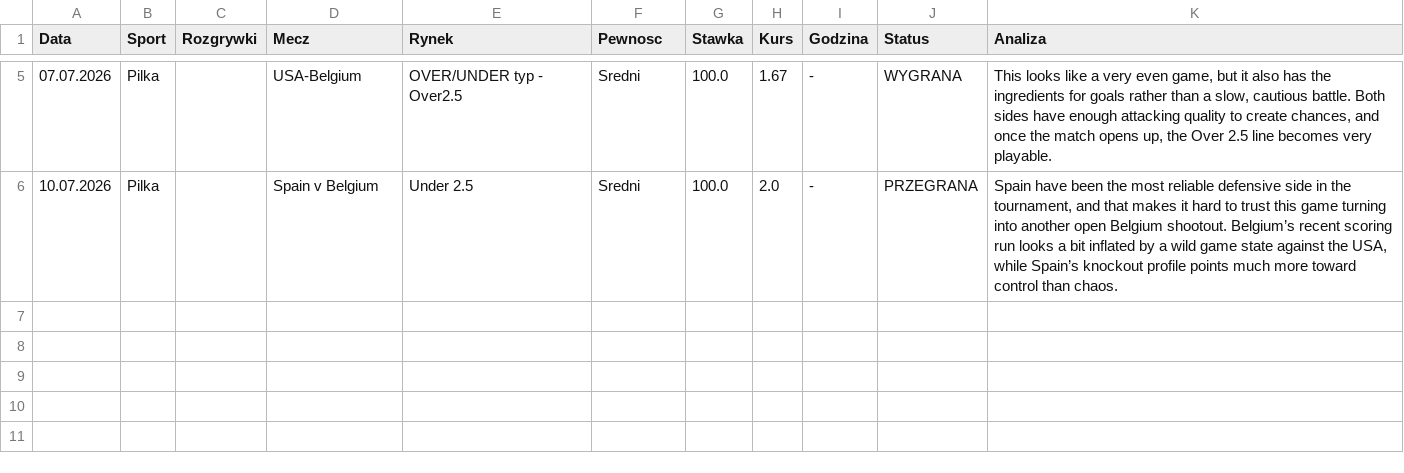
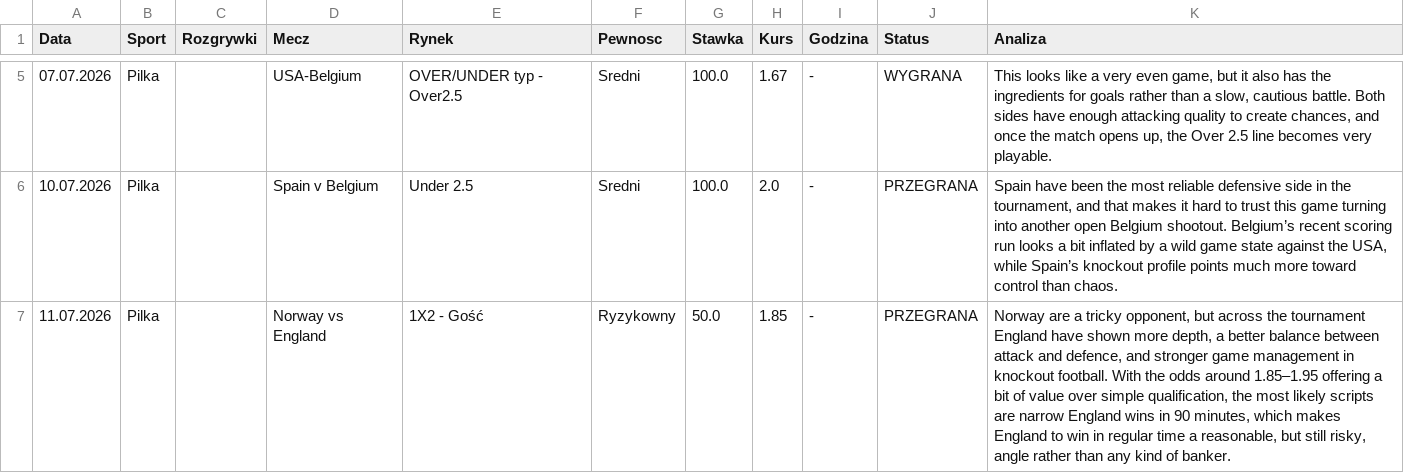
Before and after one commit to Maruha3000/kupony-dashboard, a CSV file: archiwum.csv, drawn as a sheet; only a part is shown, gaps mark what is left out; the diff names each change by its address in the sheet, - before the commit and + after, or states it on an @@ line.

Commit message:
Auto-archiwizacja starych typow

```diff
--- a/archiwum.csv
+++ b/archiwum.csv
+row 7: 11.07.2026 | Pilka |  | Norway vs England | 1X2 - Gość | Ryzykowny | 50.0 | 1.85 | - | PRZEGRANA | Norway are a tricky opponent, but across the tournament England have shown more depth, a better balance between attack and defence, and stronger game management in knockout football. With the odds around 1.85–1.95 offering a bit of value over simple qualification, the most likely scripts are narrow England wins in 90 minutes, which makes England to win in regular time a reasonable, but still risky, angle rather than any kind of banker.
```
